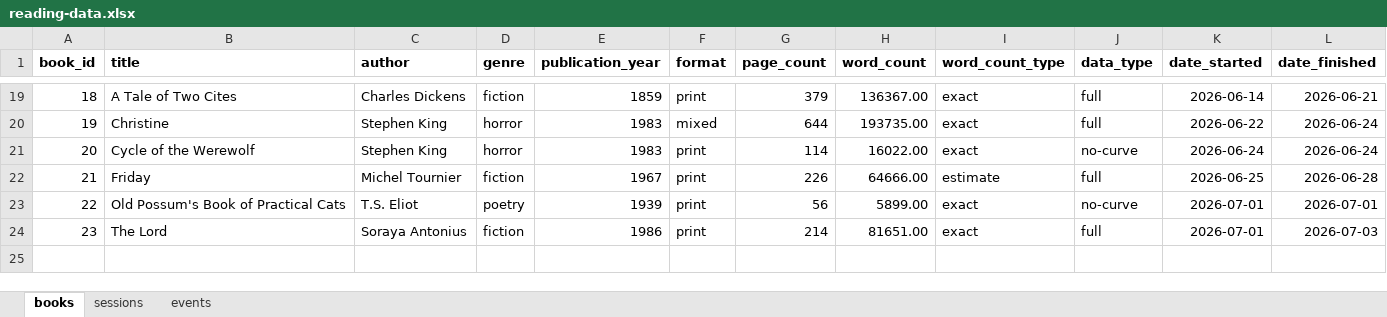
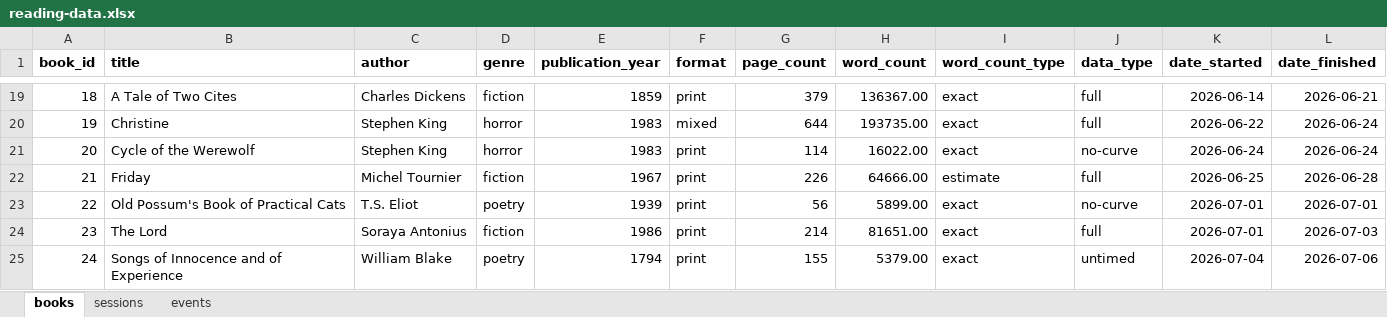
Before and after one commit to ericsmoore/reading-analysis, an Excel workbook: data/reading-data.xlsx, sheet books, drawn as a sheet; only a part is shown, gaps mark what is left out; values as stored, in another font and other column widths than the file's, no borders; the diff names each change by its address in the sheet, - before the commit and + after, or states it on an @@ line.

Commit message:
data (Songs of Innocence and of Experience)

```diff
--- a/data/reading-data.xlsx (sheet books)
+++ b/data/reading-data.xlsx (sheet books)
+row 25: 24 | Songs of Innocence and of Experience | William Blake | poetry | 1794 | print | 155 | 5379.00 | exact | untimed | 2026-07-04 | 2026-07-06
```
